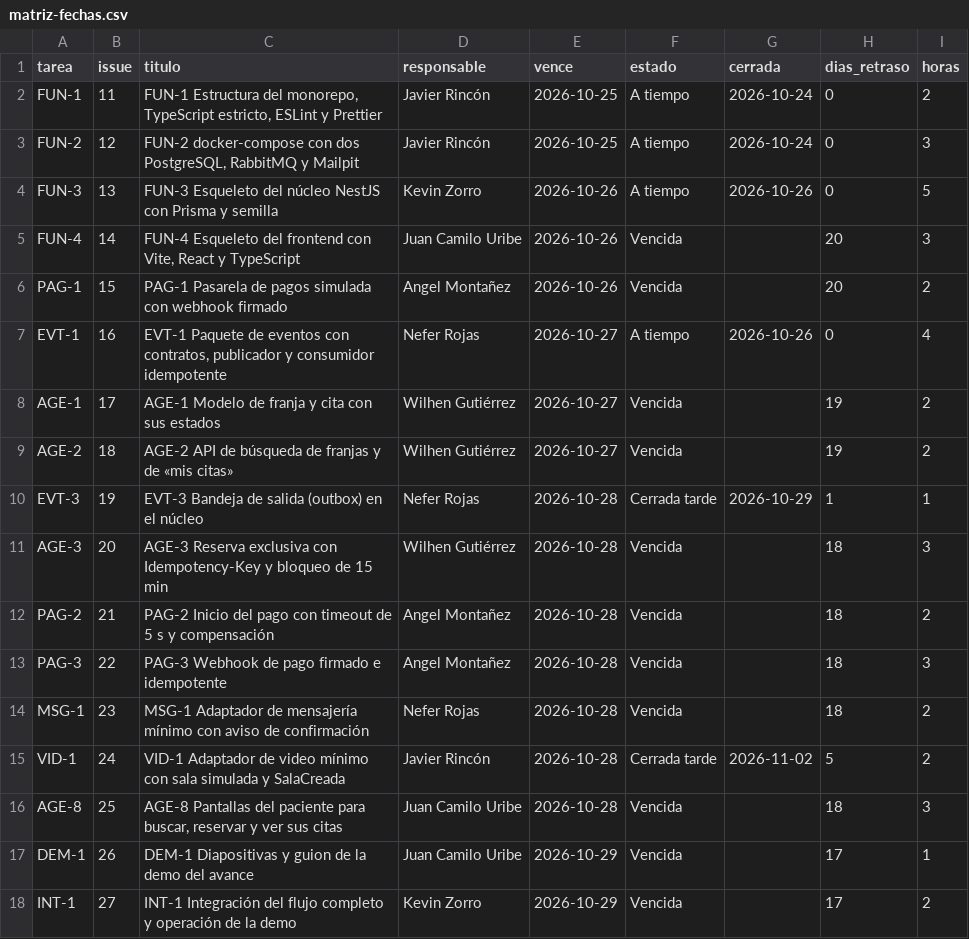
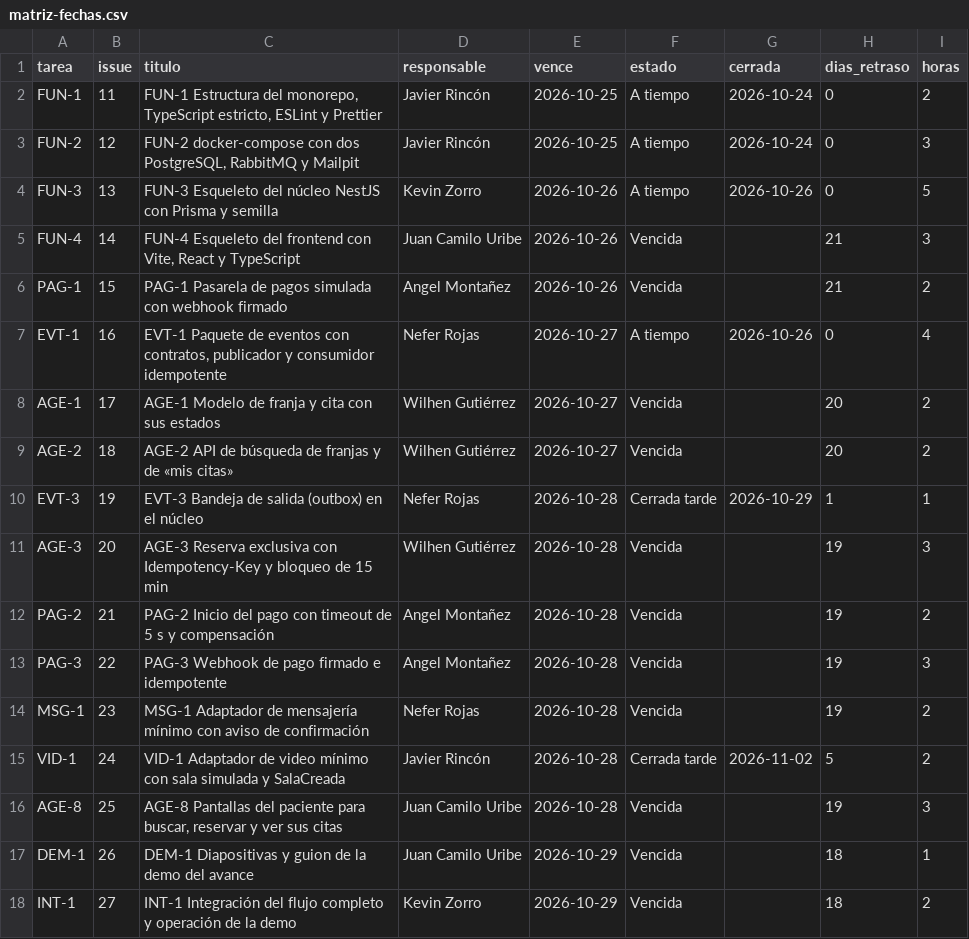
Before and after one commit to KevinZorro/Grupo-4.-Arquitectura-de-Software, a CSV file: matriz-fechas.csv, drawn as a sheet.

```diff
--- a/matriz-fechas.csv
+++ b/matriz-fechas.csv
@@ -4,15 +4,15 @@ FUN-2,12,"FUN-2 docker-compose con dos PostgreSQL, RabbitMQ y Mailpit",Javier Ri
 FUN-3,13,FUN-3 Esqueleto del núcleo NestJS con Prisma y semilla,Kevin Zorro,2026-10-26,A tiempo,2026-10-26,0,5
-FUN-4,14,"FUN-4 Esqueleto del frontend con Vite, React y TypeScript",Juan Camilo Uribe,2026-10-26,Vencida,,20,3
-PAG-1,15,PAG-1 Pasarela de pagos simulada con webhook firmado,Angel Montañez,2026-10-26,Vencida,,20,2
+FUN-4,14,"FUN-4 Esqueleto del frontend con Vite, React y TypeScript",Juan Camilo Uribe,2026-10-26,Vencida,,21,3
+PAG-1,15,PAG-1 Pasarela de pagos simulada con webhook firmado,Angel Montañez,2026-10-26,Vencida,,21,2
 EVT-1,16,"EVT-1 Paquete de eventos con contratos, publicador y consumidor idempotente",Nefer Rojas,2026-10-27,A tiempo,2026-10-26,0,4
-AGE-1,17,AGE-1 Modelo de franja y cita con sus estados,Wilhen Gutiérrez,2026-10-27,Vencida,,19,2
-AGE-2,18,AGE-2 API de búsqueda de franjas y de «mis citas»,Wilhen Gutiérrez,2026-10-27,Vencida,,19,2
+AGE-1,17,AGE-1 Modelo de franja y cita con sus estados,Wilhen Gutiérrez,2026-10-27,Vencida,,20,2
+AGE-2,18,AGE-2 API de búsqueda de franjas y de «mis citas»,Wilhen Gutiérrez,2026-10-27,Vencida,,20,2
 EVT-3,19,EVT-3 Bandeja de salida (outbox) en el núcleo,Nefer Rojas,2026-10-28,Cerrada tarde,2026-10-29,1,1
-AGE-3,20,AGE-3 Reserva exclusiva con Idempotency-Key y bloqueo de 15 min,Wilhen Gutiérrez,2026-10-28,Vencida,,18,3
-PAG-2,21,PAG-2 Inicio del pago con timeout de 5 s y compensación,Angel Montañez,2026-10-28,Vencida,,18,2
-PAG-3,22,PAG-3 Webhook de pago firmado e idempotente,Angel Montañez,2026-10-28,Vencida,,18,3
-MSG-1,23,MSG-1 Adaptador de mensajería mínimo con aviso de confirmación,Nefer Rojas,2026-10-28,Vencida,,18,2
+AGE-3,20,AGE-3 Reserva exclusiva con Idempotency-Key y bloqueo de 15 min,Wilhen Gutiérrez,2026-10-28,Vencida,,19,3
+PAG-2,21,PAG-2 Inicio del pago con timeout de 5 s y compensación,Angel Montañez,2026-10-28,Vencida,,19,2
+PAG-3,22,PAG-3 Webhook de pago firmado e idempotente,Angel Montañez,2026-10-28,Vencida,,19,3
+MSG-1,23,MSG-1 Adaptador de mensajería mínimo con aviso de confirmación,Nefer Rojas,2026-10-28,Vencida,,19,2
 VID-1,24,VID-1 Adaptador de video mínimo con sala simulada y SalaCreada,Javier Rincón,2026-10-28,Cerrada tarde,2026-11-02,5,2
-AGE-8,25,"AGE-8 Pantallas del paciente para buscar, reservar y ver sus citas",Juan Camilo Uribe,2026-10-28,Vencida,,18,3
-DEM-1,26,DEM-1 Diapositivas y guion de la demo del avance,Juan Camilo Uribe,2026-10-29,Vencida,,17,1
-INT-1,27,INT-1 Integración del flujo completo y operación de la demo,Kevin Zorro,2026-10-29,Vencida,,17,2
+AGE-8,25,"AGE-8 Pantallas del paciente para buscar, reservar y ver sus citas",Juan Camilo Uribe,2026-10-28,Vencida,,19,3
+DEM-1,26,DEM-1 Diapositivas y guion de la demo del avance,Juan Camilo Uribe,2026-10-29,Vencida,,18,1
+INT-1,27,INT-1 Integración del flujo completo y operación de la demo,Kevin Zorro,2026-10-29,Vencida,,18,2
```
Also changed, not shown: 1 other file.
